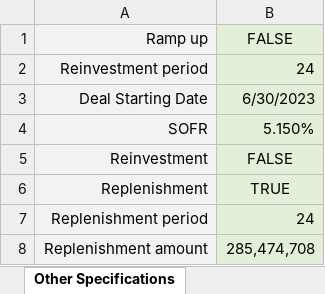
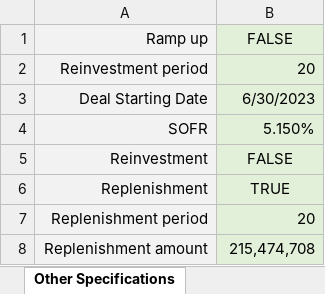
Before and after one commit to sdufays/Finance-Simulations-2023, an Excel workbook: CLO_Input2.xlsm, sheet Other Specifications, drawn as a sheet; values as stored, in another font and other column widths than the file's, no borders; the diff names each change by its address in the sheet, - before the commit and + after, or states it on an @@ line.

```diff
--- a/CLO_Input2.xlsm (sheet Other Specifications)
+++ b/CLO_Input2.xlsm (sheet Other Specifications)
-B2: 24
+B2: 20
-B7: 24
+B7: 20
-B8: 285,474,708
+B8: 215,474,708
```
Also changed, not shown: 1 other file.
